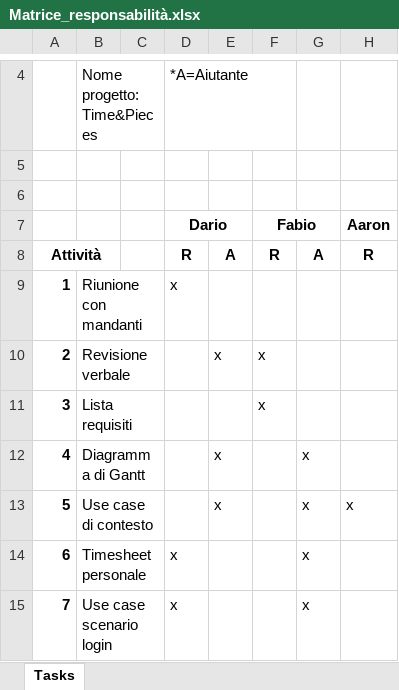
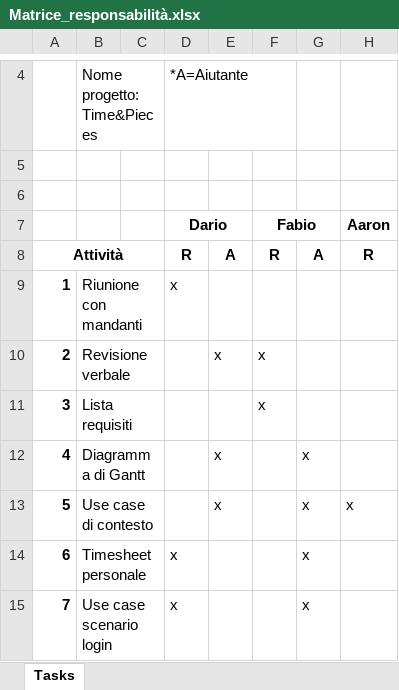
Before and after one commit to golinoswago/COME, an Excel workbook: LavoroGruppo/Consegna3/Matrice_responsabilità.xlsx, sheet Tasks, drawn as a sheet; only a part is shown, gaps mark what is left out; values as stored, in another font and other column widths than the file's, no borders; the diff names each change by its address in the sheet, - before the commit and + after, or states it on an @@ line.

```diff
--- a/LavoroGruppo/Consegna3/Matrice_responsabilità.xlsx (sheet Tasks)
+++ b/LavoroGruppo/Consegna3/Matrice_responsabilità.xlsx (sheet Tasks)
-A8:B8 merged
+A8:C8 merged
```
Also changed, not shown: LavoroGruppo/Consegna3/PreventivoCosti.xlsx, 3 other files.
